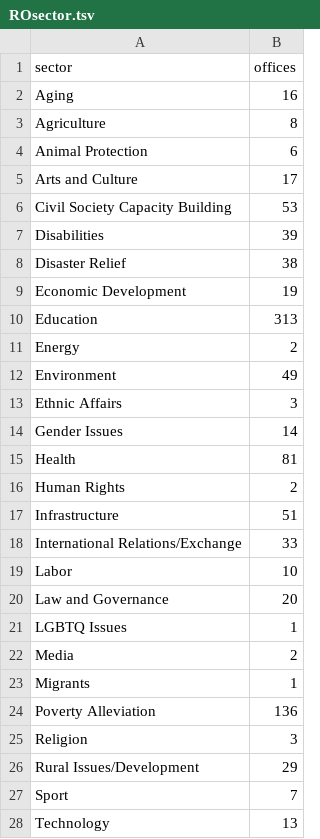
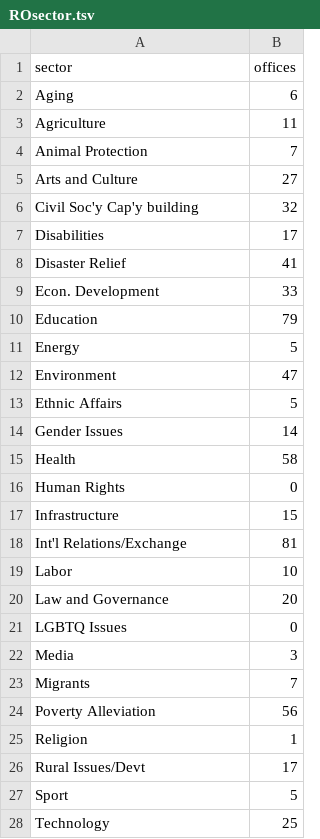
Before and after one commit to jessicachinafile/jessicachinafile.github.io, a TSV file: ROsector.tsv, drawn as a sheet; only a part is shown; the diff covers the shown part only.

Commit message:
Update ROsector.tsv
May 2018

```diff
--- a/ROsector.tsv
+++ b/ROsector.tsv
@@ -1,28 +1,28 @@
 sector	offices
-Aging	16
-Agriculture	8
-Animal Protection	6
-Arts and Culture	17
-Civil Society Capacity Building	53
-Disabilities	39
-Disaster Relief	38
-Economic Development	19
-Education	313
-Energy	2
-Environment	49
-Ethnic Affairs	3
+Aging	6
+Agriculture	11
+Animal Protection	7
+Arts and Culture	27
+Civil Soc'y Cap'y building	32
+Disabilities	17
+Disaster Relief	41
+Econ. Development	33
+Education	79
+Energy	5
+Environment	47
+Ethnic Affairs	5
 Gender Issues	14
-Health	81
-Human Rights	2
-Infrastructure	51
-International Relations/Exchange	33
+Health	58
+Human Rights	0
+Infrastructure	15
+Int'l Relations/Exchange	81
 Labor	10
 Law and Governance	20
-LGBTQ Issues	1
-Media	2
-Migrants	1
-Poverty Alleviation	136
-Religion	3
-Rural Issues/Development	29
-Sport	7
-Technology	13
+LGBTQ Issues	0
+Media	3
+Migrants	7
+Poverty Alleviation	56
+Religion	1
+Rural Issues/Devt	17
+Sport	5
+Technology	25
```
Also changed, not shown: 1 added row, 2 removed rows and 3 edited cells elsewhere in this file.
